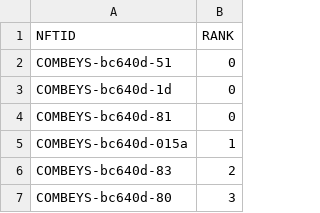
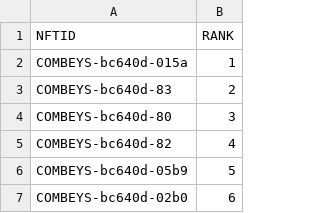
Before and after one commit to jacksmedia/hriapp, a CSV file: netlify/functions/CombeysRanking.csv, drawn as a sheet; only a part is shown; the shorter side is filled out with more unchanged rows.

```diff
--- a/netlify/functions/CombeysRanking.csv
+++ b/netlify/functions/CombeysRanking.csv
@@ -1,5 +1,2 @@
 NFTID,RANK
-COMBEYS-bc640d-51,0
-COMBEYS-bc640d-1d,0
-COMBEYS-bc640d-81,0
 COMBEYS-bc640d-015a,1
```
Also changed, not shown: CombeyHolder.csv, CombotsHolder.csv, 5 other files.
